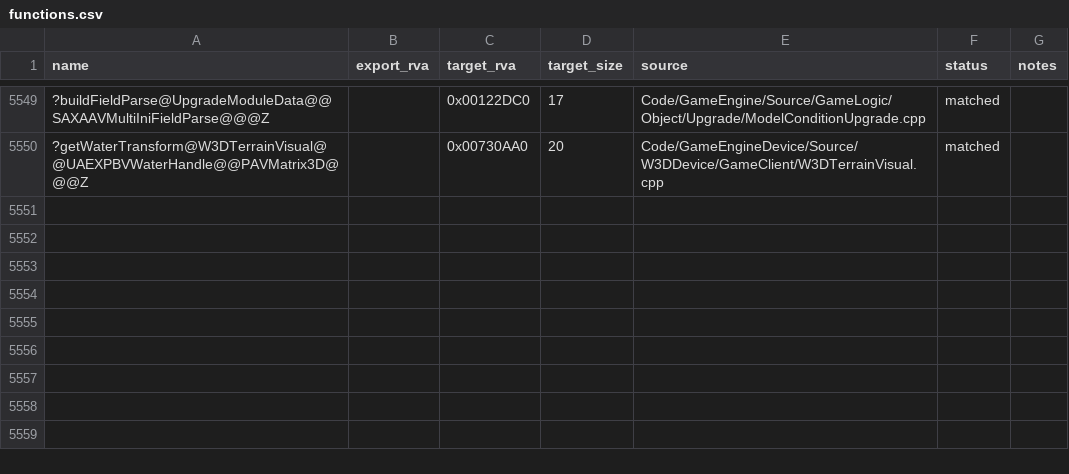
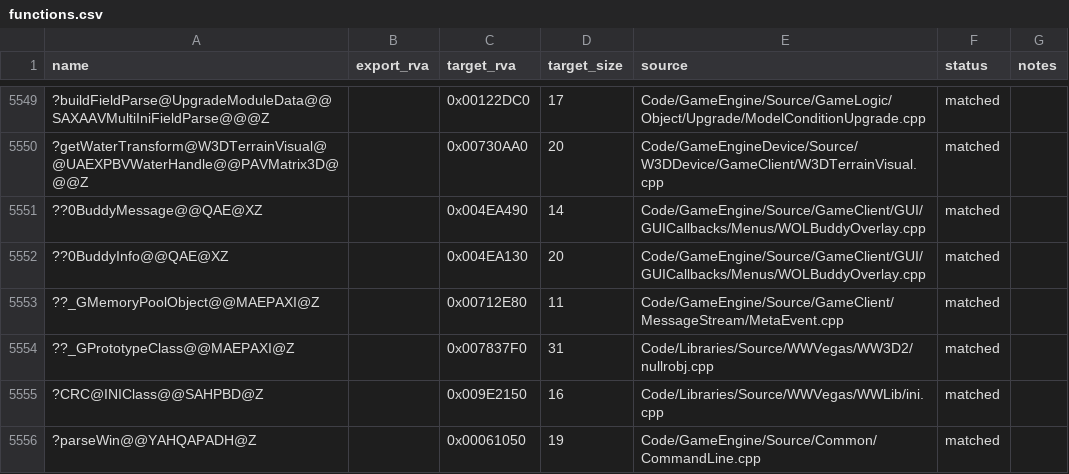
Before and after one commit to dginovker/Open-BFME, a CSV file: reverse/functions.csv, drawn as a sheet; only a part is shown, gaps mark what is left out; the diff names each change by its address in the sheet, - before the commit and + after, or states it on an @@ line.

Commit message:
Harvest wave 1: 6 rows (BuddyInfo/BuddyMessage ctors, INI::CRC, parseWin)

```diff
--- a/reverse/functions.csv
+++ b/reverse/functions.csv
+row 5551: ??0BuddyMessage@@QAE@XZ |  | 0x004EA490 | 14 | Code/GameEngine/Source/GameClient/GUI/GUICallbacks/Menus/WOLBuddyOverlay.cpp | matched
+row 5552: ??0BuddyInfo@@QAE@XZ |  | 0x004EA130 | 20 | Code/GameEngine/Source/GameClient/GUI/GUICallbacks/Menus/WOLBuddyOverlay.cpp | matched
+row 5553: ??_GMemoryPoolObject@@MAEPAXI@Z |  | 0x00712E80 | 11 | Code/GameEngine/Source/GameClient/MessageStream/MetaEvent.cpp | matched
+row 5554: ??_GPrototypeClass@@MAEPAXI@Z |  | 0x007837F0 | 31 | Code/Libraries/Source/WWVegas/WW3D2/nullrobj.cpp | matched
+row 5555: ?CRC@INIClass@@SAHPBD@Z |  | 0x009E2150 | 16 | Code/Libraries/Source/WWVegas/WWLib/ini.cpp | matched
+row 5556: ?parseWin@@YAHQAPADH@Z |  | 0x00061050 | 19 | Code/GameEngine/Source/Common/CommandLine.cpp | matched
```
